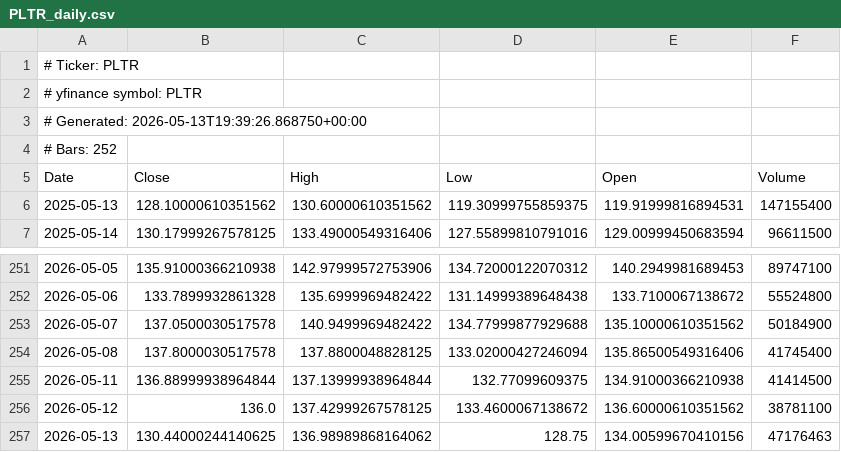
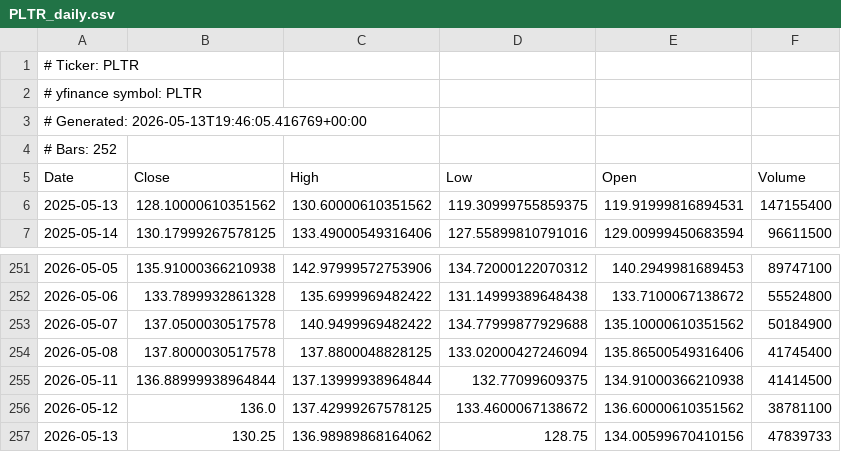
Before and after one commit to AnacolutheSophistiquEe/ohlcv-snapshots, a CSV file: PLTR_daily.csv, drawn as a sheet; only a part is shown, gaps mark what is left out.

```diff
--- a/PLTR_daily.csv
+++ b/PLTR_daily.csv
@@ -2,3 +2,3 @@
 # yfinance symbol: PLTR
-# Generated: 2026-05-13T19:39:26.868750+00:00
+# Generated: 2026-05-13T19:46:05.416769+00:00
 # Bars: 252
@@ -256,2 +256,2 @@ Date,Close,High,Low,Open,Volume
 2026-05-12,136.0,137.42999267578125,133.4600067138672,136.60000610351562,38781100
-2026-05-13,130.44000244140625,136.98989868164062,128.75,134.00599670410156,47176463
+2026-05-13,130.25,136.98989868164062,128.75,134.00599670410156,47839733
```
Also changed, not shown: PLTR_h1.csv, PLTR_h4.csv, 34 other files.
